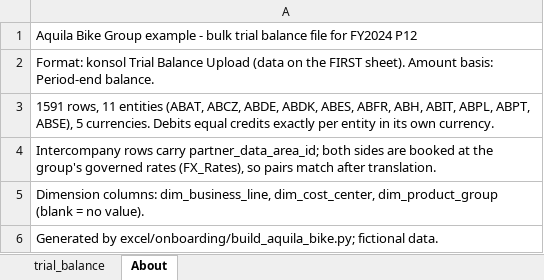
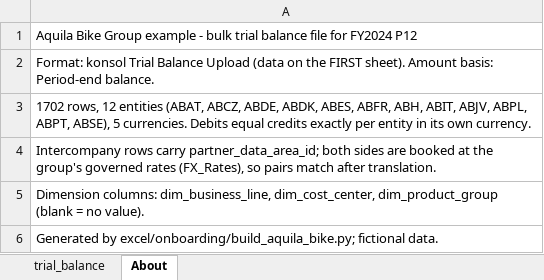
Before and after one commit to grynn-in/konsolidat, an Excel workbook: excel/onboarding/examples/aquila-bike/tb/TB_FY2024_P12.xlsx, sheet About, drawn as a sheet; values as stored, in another font and other column widths than the file's, no borders; the diff names each change by its address in the sheet, - before the commit and + after, or states it on an @@ line.

```diff
--- a/excel/onboarding/examples/aquila-bike/tb/TB_FY2024_P12.xlsx (sheet About)
+++ b/excel/onboarding/examples/aquila-bike/tb/TB_FY2024_P12.xlsx (sheet About)
-A3: 1591 rows, 11 entities (ABAT, ABCZ, ABDE, ABDK, ABES, ABFR, ABH, ABIT, ABPL, ABPT,…
+A3: 1702 rows, 12 entities (ABAT, ABCZ, ABDE, ABDK, ABES, ABFR, ABH, ABIT, ABJV, ABPL, ABPT,…
```
Also changed, not shown: sheet trial_balance, excel/onboarding/examples/aquila-bike/tb/TB_FY2024_P07.xlsx, excel/onboarding/examples/aquila-bike/tb/TB_FY2024_P08.xlsx, 13 other files.
